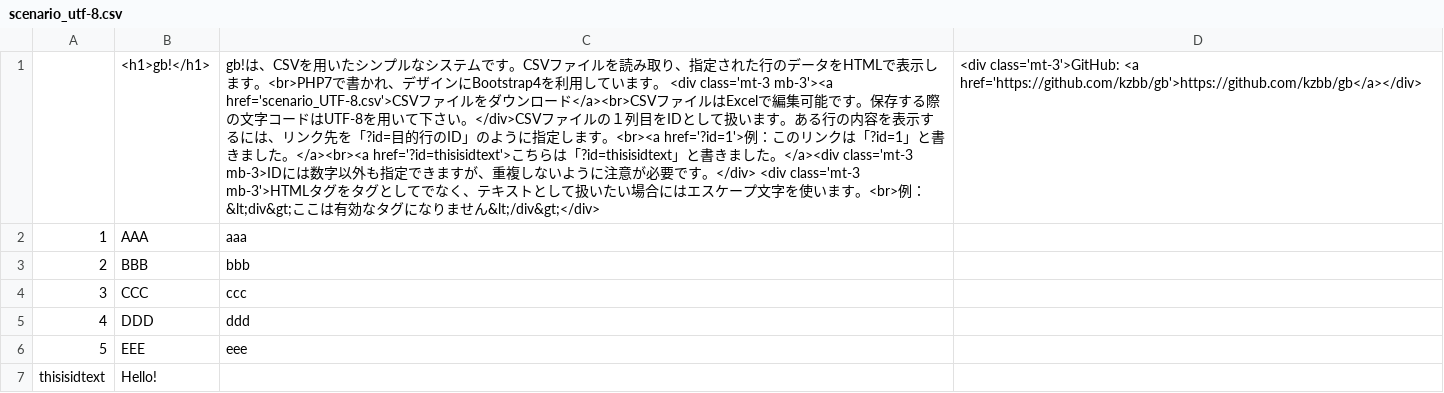
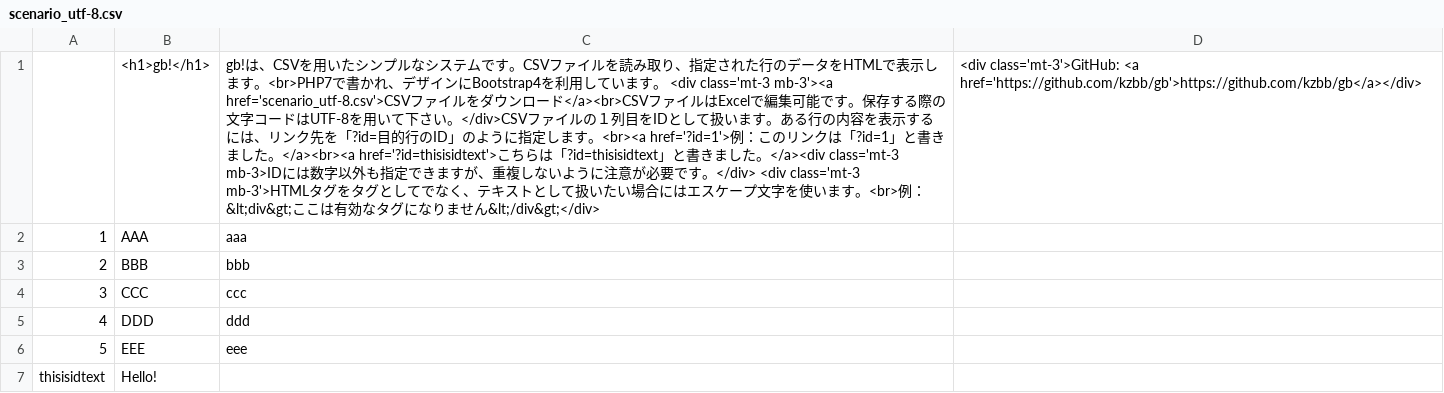
Before and after one commit to kzbb/gb, a CSV file: scenario_utf-8.csv, drawn as a sheet; the diff names each change by its address in the sheet, - before the commit and + after, or states it on an @@ line.

Commit message:
fix: csv download

```diff
--- a/scenario_utf-8.csv
+++ b/scenario_utf-8.csv
-C1: …<div class='mt-3 mb-3'><a href='scenario_UTF-8.csv'>CSVファイル…
+C1: …<div class='mt-3 mb-3'><a href='scenario_utf-8.csv'>CSVファイル…
```
